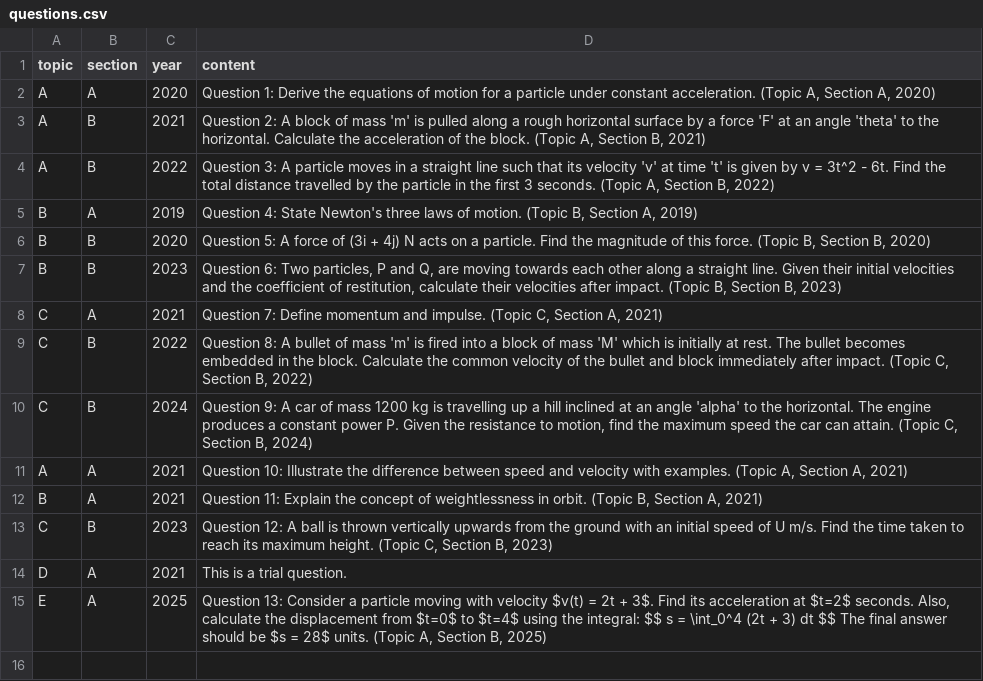
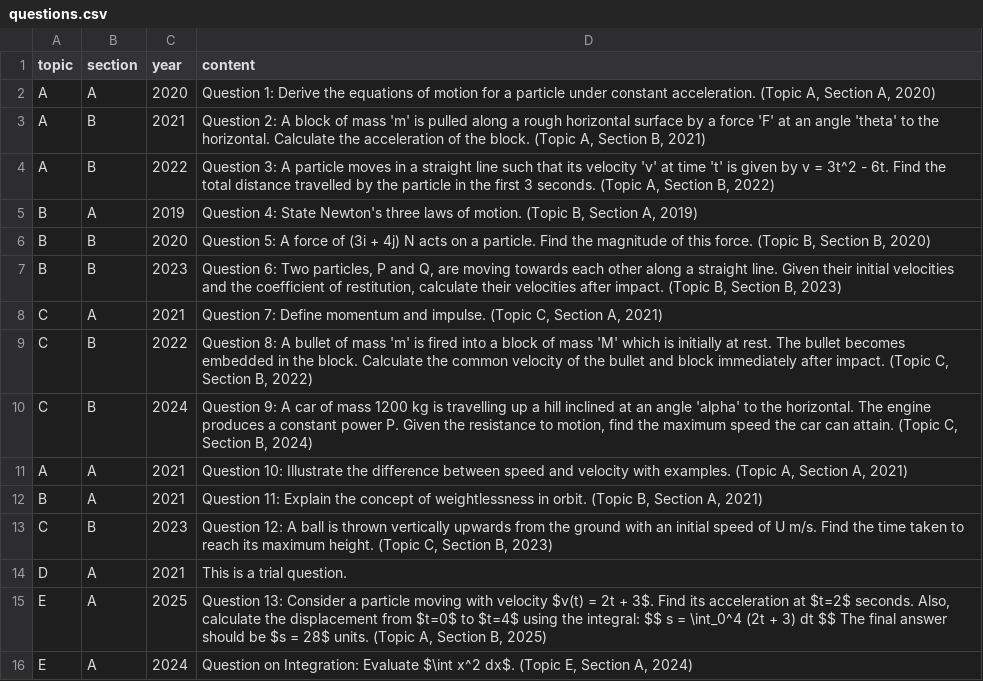
Before and after one commit to GHSMrAlvinChan/m1GHSpastpaperquestionbank, a CSV file: questions.csv, drawn as a sheet; the diff names each change by its address in the sheet, - before the commit and + after, or states it on an @@ line.

Commit message:
Update questions.csv

```diff
--- a/questions.csv
+++ b/questions.csv
+row 16: E | A | 2024 | Question on Integration: Evaluate $\int x^2 dx$. (Topic E, Section A, 2024)
```
